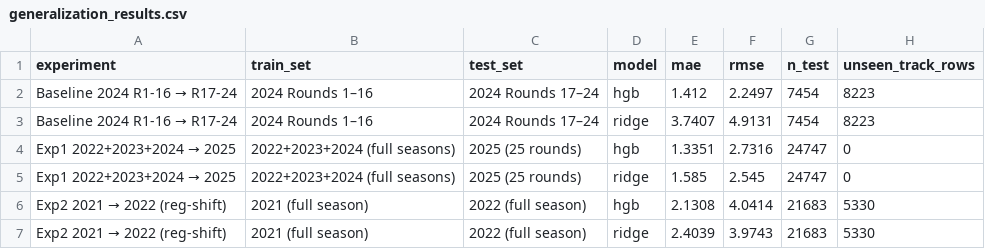
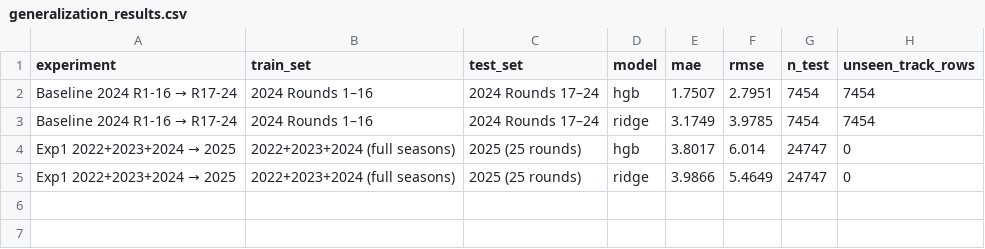
Before and after one commit to Ninjax26/f1-pit-strategy-ml, a CSV file: data/metrics/generalization/generalization_results.csv, drawn as a sheet.

```diff
--- a/data/metrics/generalization/generalization_results.csv
+++ b/data/metrics/generalization/generalization_results.csv
@@ -1,7 +1,5 @@
 experiment,train_set,test_set,model,mae,rmse,n_test,unseen_track_rows
-Baseline 2024 R1-16 → R17-24,2024 Rounds 1–16,2024 Rounds 17–24,hgb,1.412,2.2497,7454,8223
-Baseline 2024 R1-16 → R17-24,2024 Rounds 1–16,2024 Rounds 17–24,ridge,3.7407,4.9131,7454,8223
-Exp1 2022+2023+2024 → 2025,2022+2023+2024 (full seasons),2025 (25 rounds),hgb,1.3351,2.7316,24747,0
-Exp1 2022+2023+2024 → 2025,2022+2023+2024 (full seasons),2025 (25 rounds),ridge,1.585,2.545,24747,0
-Exp2 2021 → 2022 (reg-shift),2021 (full season),2022 (full season),hgb,2.1308,4.0414,21683,5330
-Exp2 2021 → 2022 (reg-shift),2021 (full season),2022 (full season),ridge,2.4039,3.9743,21683,5330
+Baseline 2024 R1-16 → R17-24,2024 Rounds 1–16,2024 Rounds 17–24,hgb,1.7507,2.7951,7454,7454
+Baseline 2024 R1-16 → R17-24,2024 Rounds 1–16,2024 Rounds 17–24,ridge,3.1749,3.9785,7454,7454
+Exp1 2022+2023+2024 → 2025,2022+2023+2024 (full seasons),2025 (25 rounds),hgb,3.8017,6.014,24747,0
+Exp1 2022+2023+2024 → 2025,2022+2023+2024 (full seasons),2025 (25 rounds),ridge,3.9866,5.4649,24747,0
```
Also changed, not shown: data/metrics/feature_importance_hgb.csv, data/metrics/mae_by_compound_hgb.csv, 46 other files.
